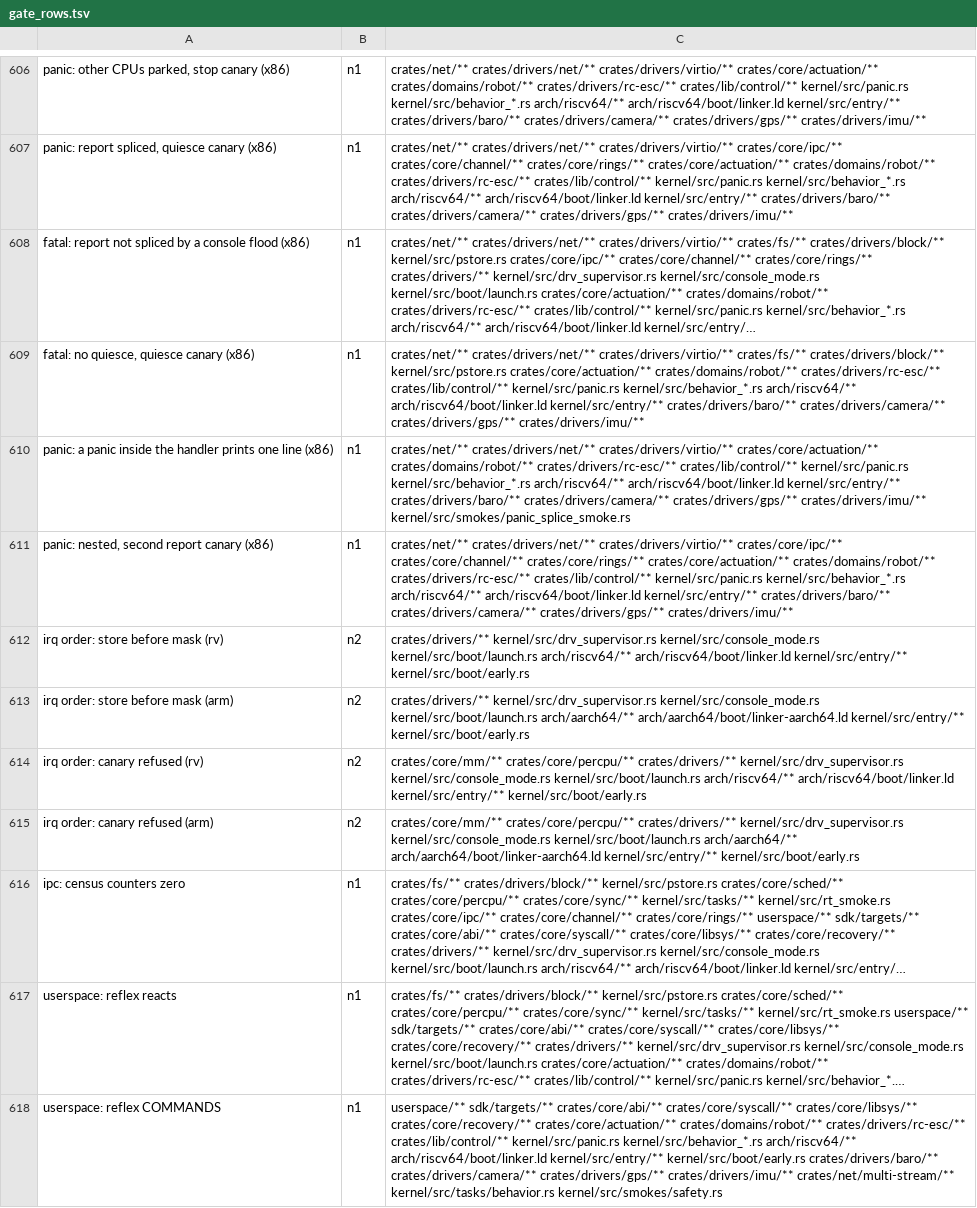
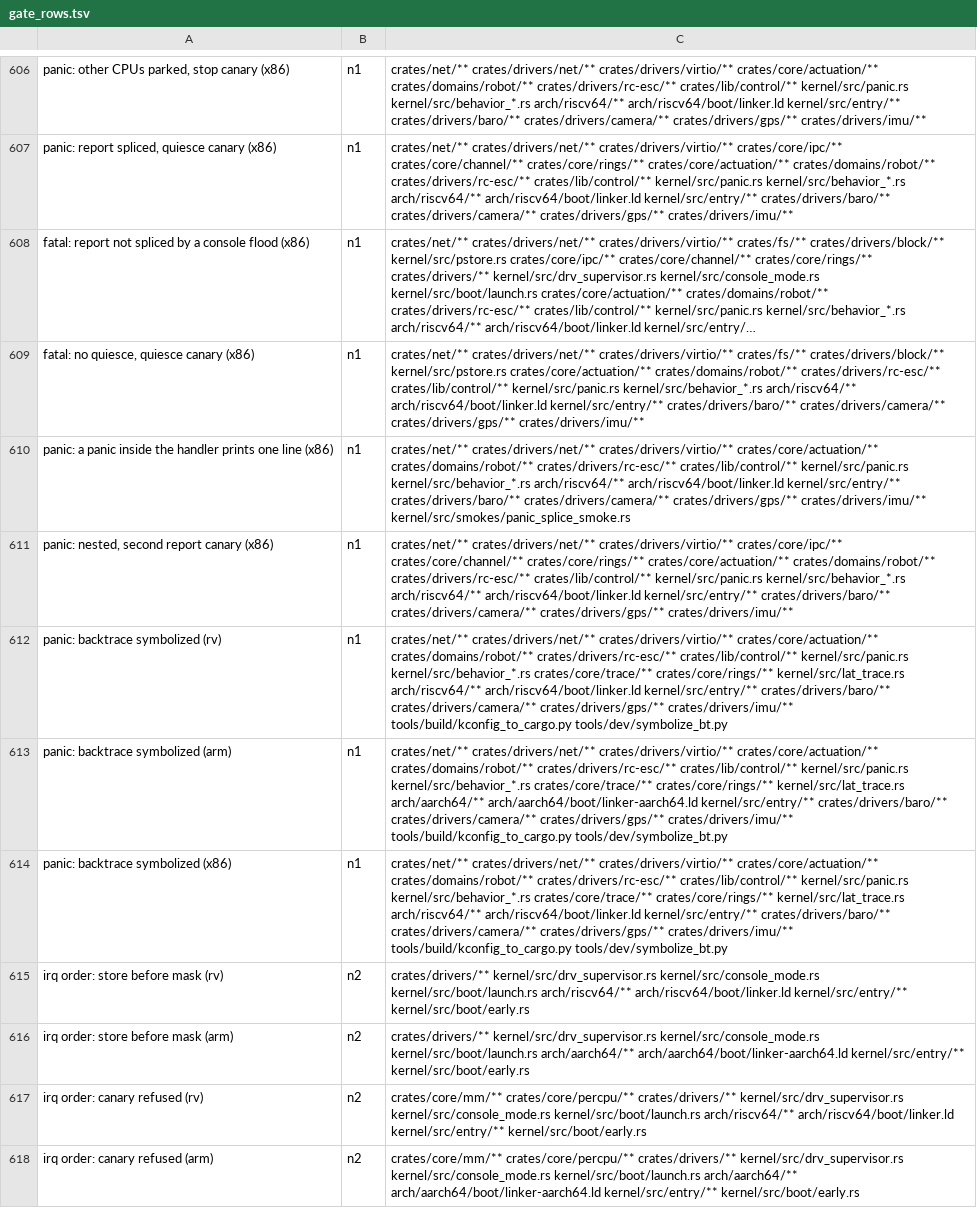
Before and after one commit to fgrg1978/AzOS, a TSV file: tools/gate/gate_rows.tsv, drawn as a sheet; only a part is shown, gaps mark what is left out; the shorter side is filled out with more unchanged rows; long unchanged cells end in …; the diff names each change by its address in the sheet, - before the commit and + after, or states it on an @@ line.

Commit message:
gate rows panic: backtrace symbolized (rv, arm, x86): the panic-splice culprit panics in a PROFILER kernel and symbolize_bt --expect culprit_task must resolve every frame up to it; --expect refuses a walk that stopped short

```diff
--- a/tools/gate/gate_rows.tsv
+++ b/tools/gate/gate_rows.tsv
+row 612: panic: backtrace symbolized (rv) | n1 | crates/net/** crates/drivers/net/** crates/drivers/virtio/** crates/core/actuation/** crates/domains/robot/** crates/drivers/rc-esc/** crates/lib/control/** kernel/src/panic.rs kernel/src/behavior_*.rs crates/core/trace/** crates/core/rings/** kernel/src/lat_trace.rs arch/riscv64/** arch/riscv64/boot/linker.ld kernel/src/entry/** crates/drivers/baro/** crates/drivers/camera/** crates/drivers/gps/** crates/drivers/imu/** tools/build/kconfig_to_cargo.py tools/dev/symbolize_bt.py
+row 613: panic: backtrace symbolized (arm) | n1 | crates/net/** crates/drivers/net/** crates/drivers/virtio/** crates/core/actuation/** crates/domains/robot/** crates/drivers/rc-esc/** crates/lib/control/** kernel/src/panic.rs kernel/src/behavior_*.rs crates/core/trace/** crates/core/rings/** kernel/src/lat_trace.rs arch/aarch64/** arch/aarch64/boot/linker-aarch64.ld kernel/src/entry/** crates/drivers/baro/** crates/drivers/camera/** crates/drivers/gps/** crates/drivers/imu/** tools/build/kconfig_to_cargo.py tools/dev/symbolize_bt.py
+row 614: panic: backtrace symbolized (x86) | n1 | crates/net/** crates/drivers/net/** crates/drivers/virtio/** crates/core/actuation/** crates/domains/robot/** crates/drivers/rc-esc/** crates/lib/control/** kernel/src/panic.rs kernel/src/behavior_*.rs crates/core/trace/** crates/core/rings/** kernel/src/lat_trace.rs arch/riscv64/** arch/riscv64/boot/linker.ld kernel/src/entry/** crates/drivers/baro/** crates/drivers/camera/** crates/drivers/gps/** crates/drivers/imu/** tools/build/kconfig_to_cargo.py tools/dev/symbolize_bt.py
```
Also changed, not shown: 3 other files.
